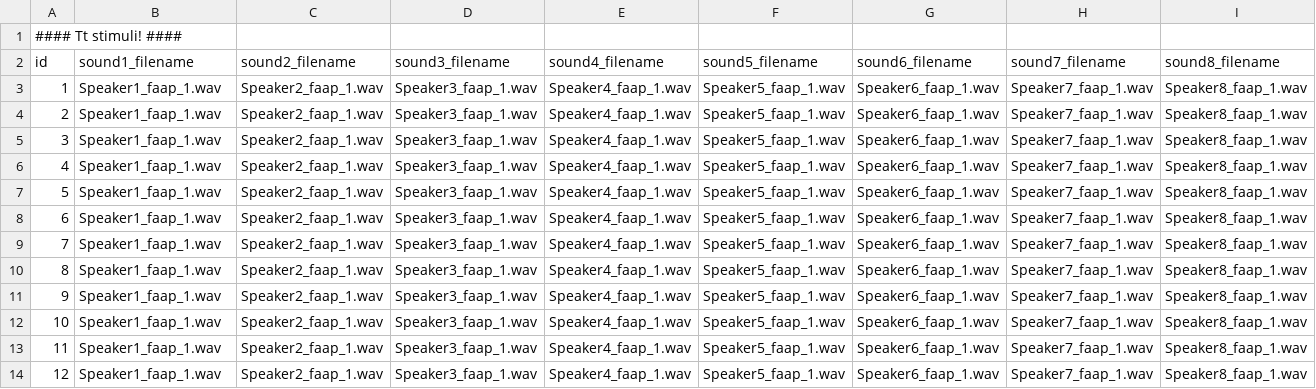
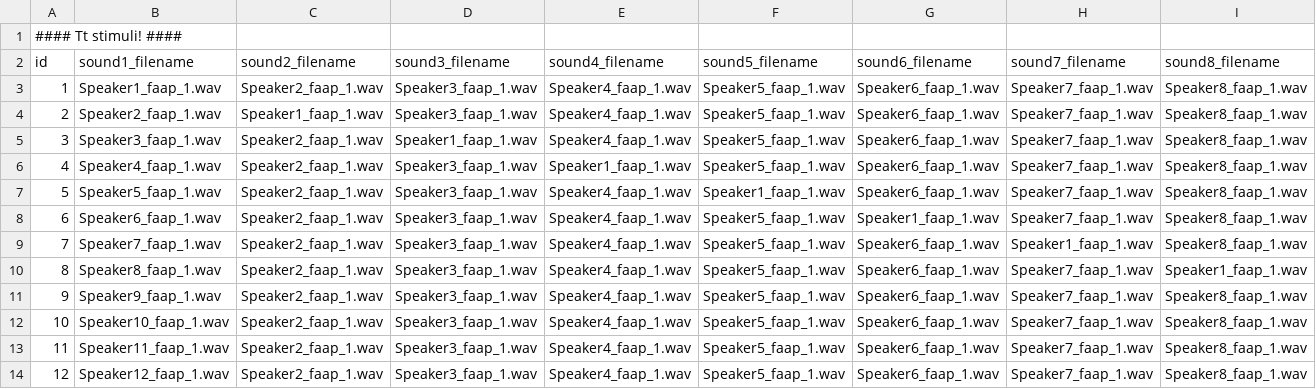
Before and after one commit to UiL-OTS-labs/ZEP-hybride-visual-fixation, a CSV file: stimuli/hab_native_A1_mspeaker.csv, drawn as a sheet; only a part is shown; the diff covers the shown part only; the diff names each change by its address in the sheet, - before the commit and + after, or states it on an @@ line.

```diff
--- a/stimuli/hab_native_A1_mspeaker.csv
+++ b/stimuli/hab_native_A1_mspeaker.csv
-B4 (sound1_filename): Speaker1_faap_1.wav
+B4 (sound1_filename): Speaker2_faap_1.wav
-C4 (sound2_filename): Speaker2_faap_1.wav
+C4 (sound2_filename): Speaker1_faap_1.wav
-B5 (sound1_filename): Speaker1_faap_1.wav
+B5 (sound1_filename): Speaker3_faap_1.wav
-D5 (sound3_filename): Speaker3_faap_1.wav
+D5 (sound3_filename): Speaker1_faap_1.wav
-B6 (sound1_filename): Speaker1_faap_1.wav
+B6 (sound1_filename): Speaker4_faap_1.wav
-E6 (sound4_filename): Speaker4_faap_1.wav
+E6 (sound4_filename): Speaker1_faap_1.wav
-B7 (sound1_filename): Speaker1_faap_1.wav
+B7 (sound1_filename): Speaker5_faap_1.wav
-F7 (sound5_filename): Speaker5_faap_1.wav
+F7 (sound5_filename): Speaker1_faap_1.wav
-B8 (sound1_filename): Speaker1_faap_1.wav
+B8 (sound1_filename): Speaker6_faap_1.wav
-G8 (sound6_filename): Speaker6_faap_1.wav
+G8 (sound6_filename): Speaker1_faap_1.wav
-B9 (sound1_filename): Speaker1_faap_1.wav
+B9 (sound1_filename): Speaker7_faap_1.wav
-H9 (sound7_filename): Speaker7_faap_1.wav
+H9 (sound7_filename): Speaker1_faap_1.wav
-B10 (sound1_filename): Speaker1_faap_1.wav
+B10 (sound1_filename): Speaker8_faap_1.wav
-I10 (sound8_filename): Speaker8_faap_1.wav
+I10 (sound8_filename): Speaker1_faap_1.wav
-B11 (sound1_filename): Speaker1_faap_1.wav
+B11 (sound1_filename): Speaker9_faap_1.wav
-B12 (sound1_filename): Speaker1_faap_1.wav
+B12 (sound1_filename): Speaker10_faap_1.wav
-B13 (sound1_filename): Speaker1_faap_1.wav
+B13 (sound1_filename): Speaker11_faap_1.wav
-B14 (sound1_filename): Speaker1_faap_1.wav
+B14 (sound1_filename): Speaker12_faap_1.wav
```
Also changed, not shown: 4 edited cells elsewhere in this file, stimuli/hab_native_A1_sspeaker.csv, stimuli/hab_native_A2_mspeaker.csv, 6 other files.
